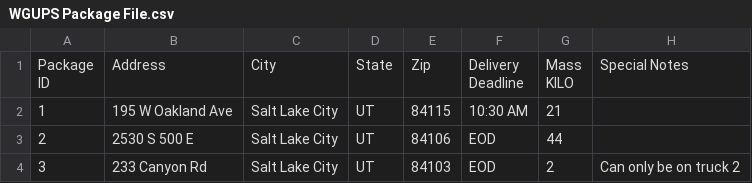
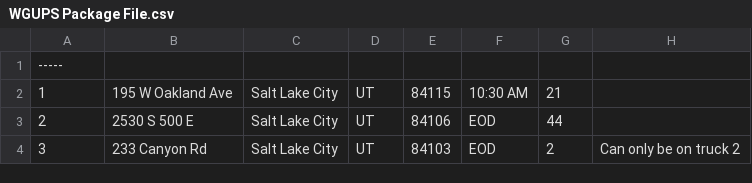
Before and after one commit to mgf90/Package_Delivery_System, a CSV file: WGUPS Package File.csv, drawn as a sheet; only a part is shown.

Commit message:
inserted package data

```diff
--- a/WGUPS Package File.csv
+++ b/WGUPS Package File.csv
@@ -1,5 +1,2 @@
-"Package
-ID",Address,City ,State,Zip,"Delivery
-Deadline","Mass
-KILO",Special Notes
+-----
 1,195 W Oakland Ave,Salt Lake City,UT,84115,10:30 AM,21,
```
Also changed, not shown: 3 other files.
